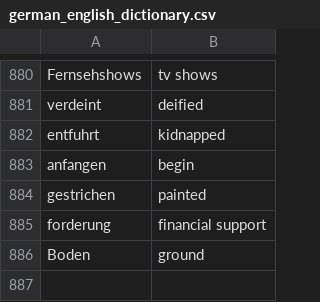
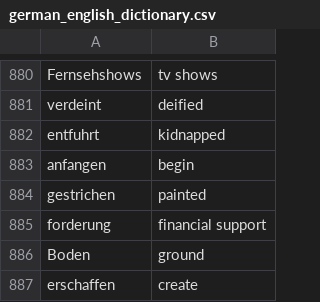
Before and after one commit to rajan2012/german2english, a CSV file: german_english_dictionary.csv, drawn as a sheet; only a part is shown, gaps mark what is left out; the diff names each change by its address in the sheet, - before the commit and + after, or states it on an @@ line.

```diff
--- a/german_english_dictionary.csv
+++ b/german_english_dictionary.csv
+row 887: erschaffen | create
```
Also changed, not shown: 1 other file.
